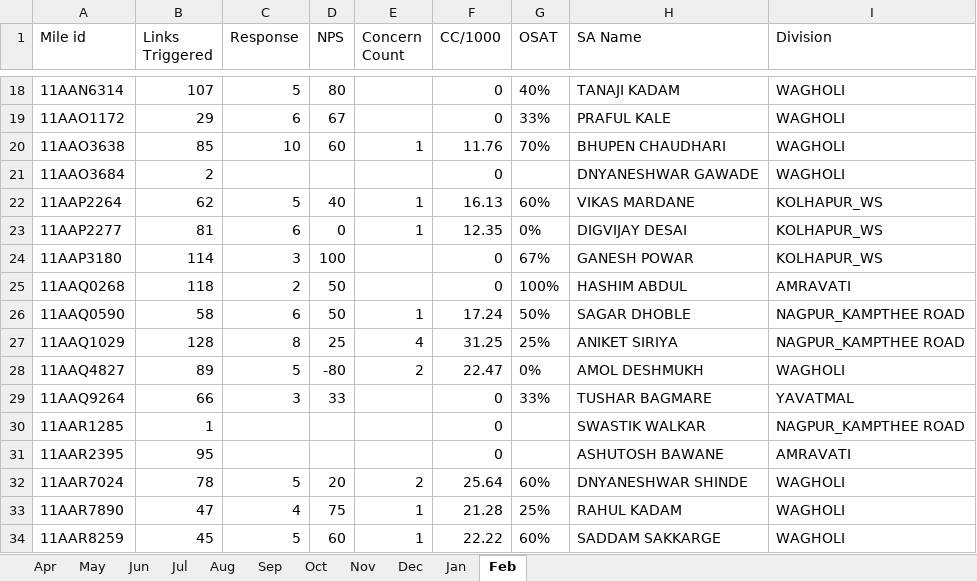
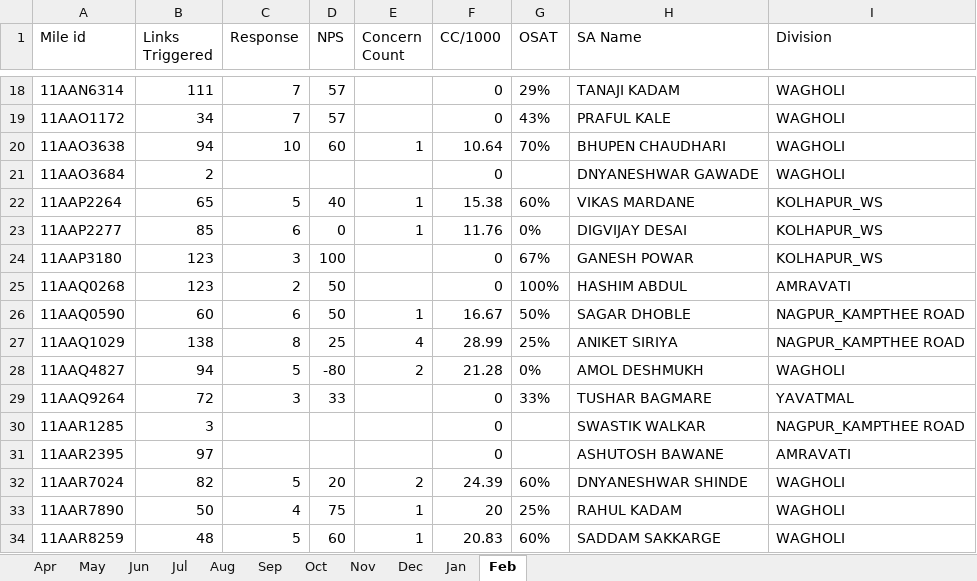
Before and after one commit to sinnarasu1972-ops/Service-Intello, an Excel workbook: Link Triggered.xlsx, sheet Feb, drawn as a sheet; only a part is shown, gaps mark what is left out; values as stored, in another font and other column widths than the file's, no borders; the diff covers the shown part only; the diff names each change by its address in the sheet, - before the commit and + after, or states it on an @@ line.

```diff
--- a/Link Triggered.xlsx (sheet Feb)
+++ b/Link Triggered.xlsx (sheet Feb)
-B18 (Links Triggered): 107
+B18 (Links Triggered): 111
-C18 (Response): 5
+C18 (Response): 7
-D18 (NPS): 80
+D18 (NPS): 57
-G18 (OSAT): 40%
+G18 (OSAT): 29%
-B19 (Links Triggered): 29
+B19 (Links Triggered): 34
-C19 (Response): 6
+C19 (Response): 7
-D19 (NPS): 67
+D19 (NPS): 57
-G19 (OSAT): 33%
+G19 (OSAT): 43%
-B20 (Links Triggered): 85
+B20 (Links Triggered): 94
-F20 (CC/1000): 11.76
+F20 (CC/1000): 10.64
-B22 (Links Triggered): 62
+B22 (Links Triggered): 65
-F22 (CC/1000): 16.13
+F22 (CC/1000): 15.38
-B23 (Links Triggered): 81
+B23 (Links Triggered): 85
-F23 (CC/1000): 12.35
+F23 (CC/1000): 11.76
-B24 (Links Triggered): 114
+B24 (Links Triggered): 123
-B25 (Links Triggered): 118
+B25 (Links Triggered): 123
-B26 (Links Triggered): 58
+B26 (Links Triggered): 60
-F26 (CC/1000): 17.24
+F26 (CC/1000): 16.67
-B27 (Links Triggered): 128
+B27 (Links Triggered): 138
-F27 (CC/1000): 31.25
+F27 (CC/1000): 28.99
-B28 (Links Triggered): 89
+B28 (Links Triggered): 94
-F28 (CC/1000): 22.47
+F28 (CC/1000): 21.28
-B29 (Links Triggered): 66
+B29 (Links Triggered): 72
-B30 (Links Triggered): 1
+B30 (Links Triggered): 3
-B31 (Links Triggered): 95
+B31 (Links Triggered): 97
-B32 (Links Triggered): 78
+B32 (Links Triggered): 82
-F32 (CC/1000): 25.64
+F32 (CC/1000): 24.39
-B33 (Links Triggered): 47
+B33 (Links Triggered): 50
-F33 (CC/1000): 21.28
+F33 (CC/1000): 20
-B34 (Links Triggered): 45
+B34 (Links Triggered): 48
-F34 (CC/1000): 22.22
+F34 (CC/1000): 20.83
```
Also changed, not shown: 33 edited cells elsewhere in this sheet, Link Triggered BP.xlsx, Link Triggered Commercial.xlsx, 1 other file.
